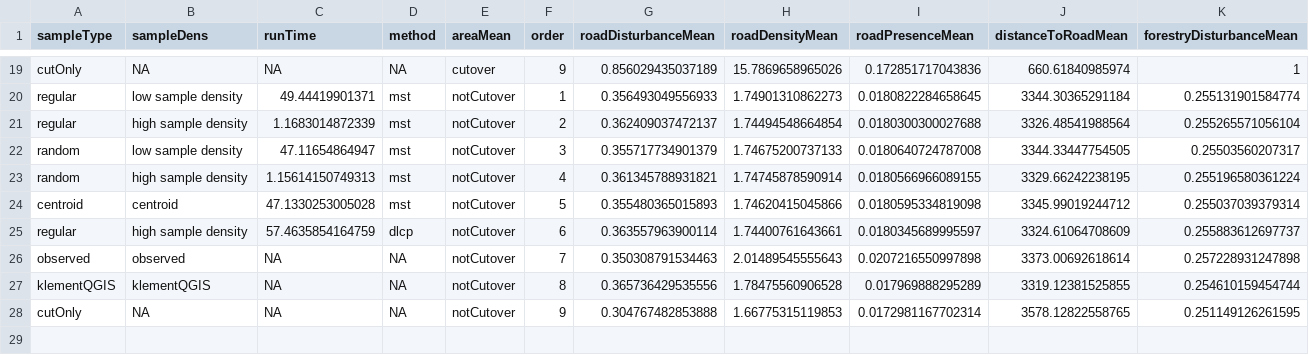
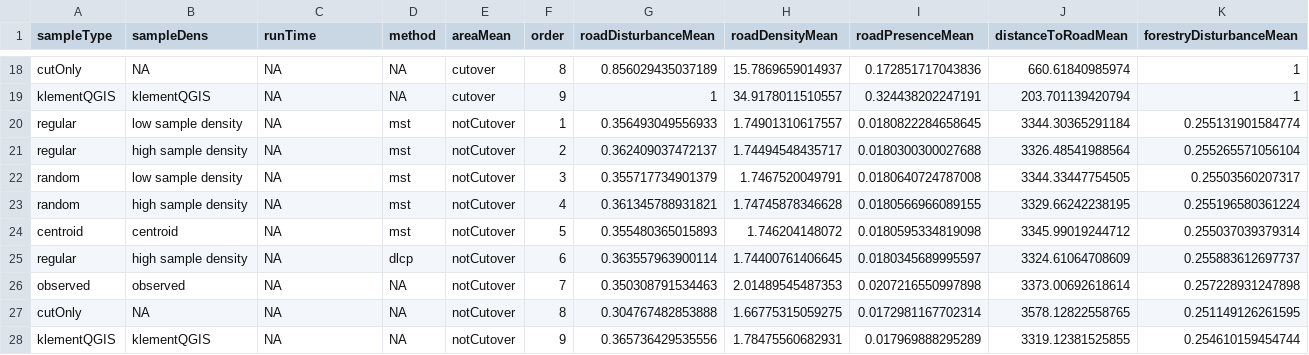
Before and after one commit to LandSciTech/RoadPaper, a CSV file: analysis/data/derived_data/TSA27/mean_table.csv, drawn as a sheet; only a part is shown, gaps mark what is left out; the diff covers the shown part only.

```diff
--- a/analysis/data/derived_data/TSA27/mean_table.csv
+++ b/analysis/data/derived_data/TSA27/mean_table.csv
@@ -19,10 +18,11 @@
-"cutOnly",NA,NA,NA,"cutover",9,0.856029435037189,15.7869658965026,0.172851717043836,660.61840985974,1
-"regular","low sample density",49.44419901371,"mst","notCutover",1,0.356493049556933,1.74901310862273,0.0180822284658645,3344.30365291184,0.255131901584774
-"regular","high sample density",1.1683014872339,"mst","notCutover",2,0.362409037472137,1.74494548664854,0.0180300300027688,3326.48541988564,0.255265571056104
-"random","low sample density",47.11654864947,"mst","notCutover",3,0.355717734901379,1.74675200737133,0.0180640724787008,3344.33447754505,0.25503560207317
-"random","high sample density",1.15614150749313,"mst","notCutover",4,0.361345788931821,1.74745878590914,0.0180566966089155,3329.66242238195,0.255196580361224
-"centroid","centroid",47.1330253005028,"mst","notCutover",5,0.355480365015893,1.74620415045866,0.0180595334819098,3345.99019244712,0.255037039379314
-"regular","high sample density",57.4635854164759,"dlcp","notCutover",6,0.363557963900114,1.74400761643661,0.0180345689995597,3324.61064708609,0.255883612697737
-"observed","observed",NA,NA,"notCutover",7,0.350308791534463,2.01489545555643,0.0207216550997898,3373.00692618614,0.257228931247898
-"klementQGIS","klementQGIS",NA,NA,"notCutover",8,0.365736429535556,1.78475560906528,0.017969888295289,3319.12381525855,0.254610159454744
-"cutOnly",NA,NA,NA,"notCutover",9,0.304767482853888,1.66775315119853,0.0172981167702314,3578.12822558765,0.251149126261595
+"cutOnly",NA,NA,NA,"cutover","8",0.856029435037189,15.7869659014937,0.172851717043836,660.61840985974,1
+"klementQGIS","klementQGIS",NA,NA,"cutover","9",1,34.9178011510557,0.324438202247191,203.701139420794,1
+"regular","low sample density",NA,"mst","notCutover","1",0.356493049556933,1.74901310617557,0.0180822284658645,3344.30365291184,0.255131901584774
+"regular","high sample density",NA,"mst","notCutover","2",0.362409037472137,1.74494548435717,0.0180300300027688,3326.48541988564,0.255265571056104
+"random","low sample density",NA,"mst","notCutover","3",0.355717734901379,1.7467520049791,0.0180640724787008,3344.33447754505,0.25503560207317
+"random","high sample density",NA,"mst","notCutover","4",0.361345788931821,1.74745878346628,0.0180566966089155,3329.66242238195,0.255196580361224
+"centroid","centroid",NA,"mst","notCutover","5",0.355480365015893,1.746204148072,0.0180595334819098,3345.99019244712,0.255037039379314
+"regular","high sample density",NA,"dlcp","notCutover","6",0.363557963900114,1.74400761406645,0.0180345689995597,3324.61064708609,0.255883612697737
+"observed","observed",NA,NA,"notCutover","7",0.350308791534463,2.01489545487353,0.0207216550997898,3373.00692618614,0.257228931247898
+"cutOnly",NA,NA,NA,"notCutover","8",0.304767482853888,1.66775315059275,0.0172981167702314,3578.12822558765,0.251149126261595
+"klementQGIS","klementQGIS",NA,NA,"notCutover","9",0.365736429535556,1.78475560682931,0.017969888295289,3319.12381525855,0.254610159454744
```
Also changed, not shown: 1 added row, 2 removed rows and 28 edited cells elsewhere in this file, analysis/data/derived_data/TSA27/agree_table.csv, 2 other files.
